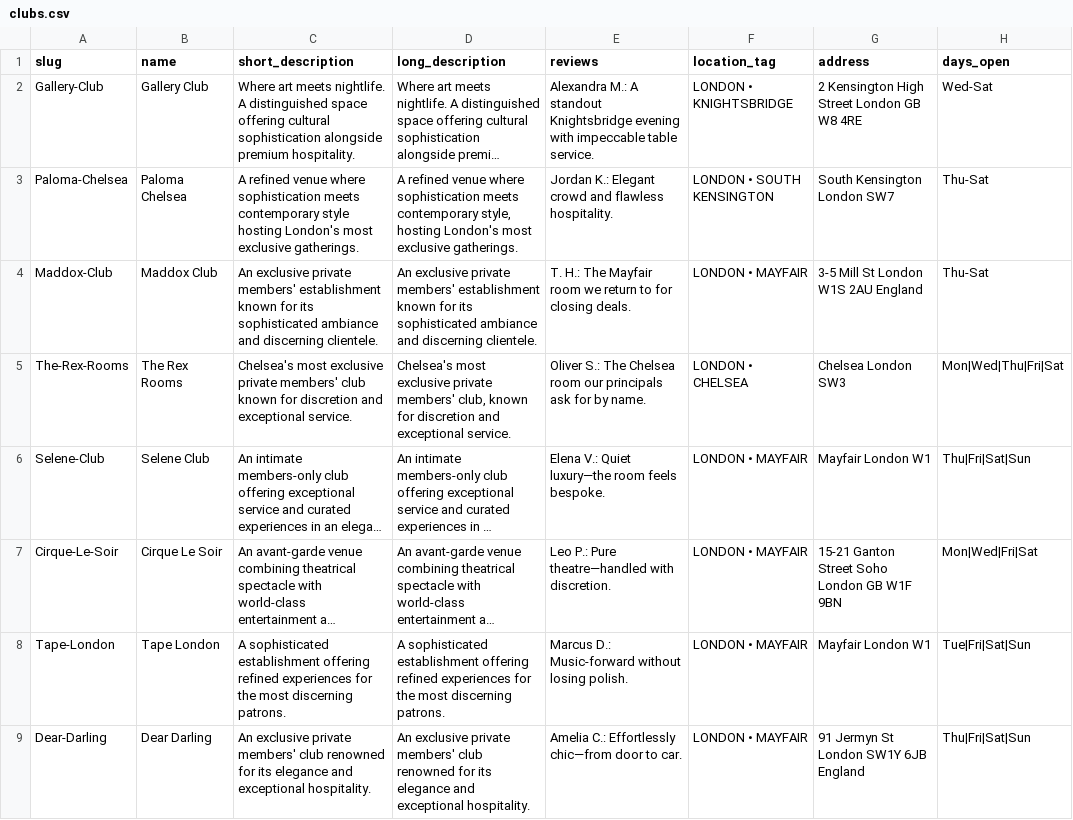
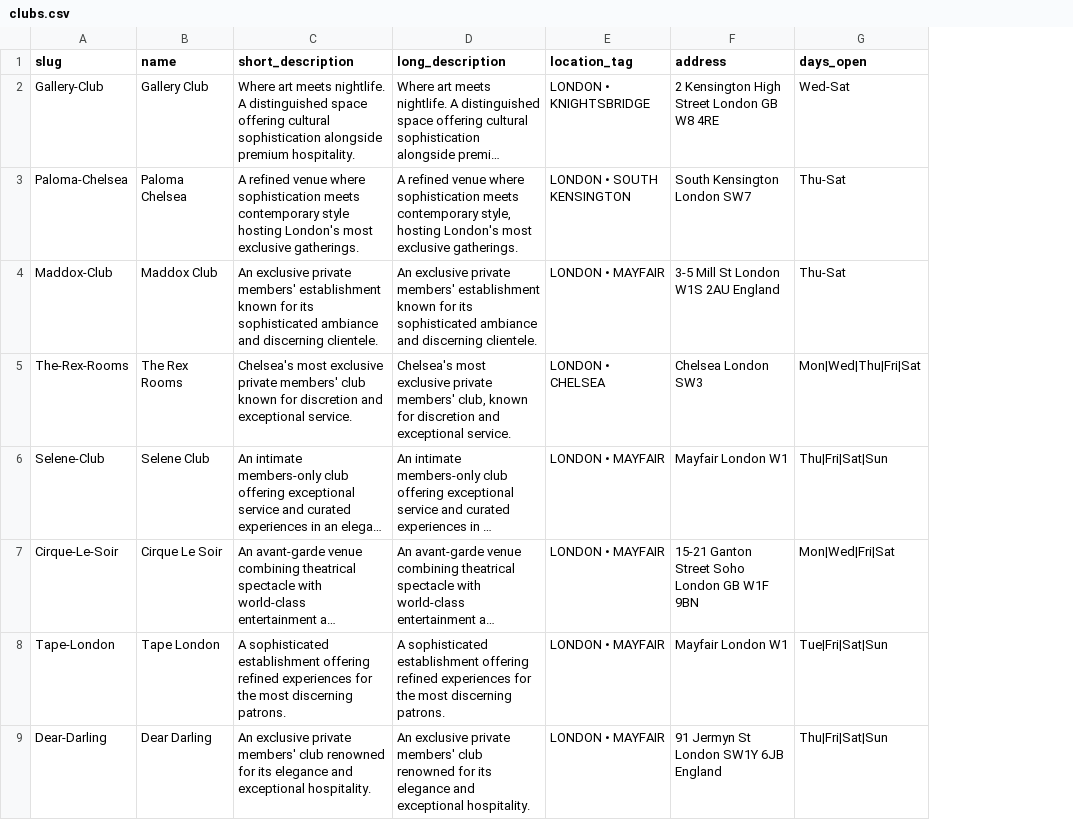
Before and after one commit to sebascoop22-ctrl/CurCC, a CSV file: public/clubs/clubs.csv, drawn as a sheet; only a part is shown; long unchanged cells end in …; the diff names each change by its address in the sheet, - before the commit and + after, or states it on an @@ line.

Commit message:
Removed reviews from clubs

```diff
--- a/public/clubs/clubs.csv
+++ b/public/clubs/clubs.csv
-column E (reviews), rows 2-9: Alexandra M.: A standout Knightsbridge evening with impeccable table service. | Jordan K.: Elegant crowd and flawless hospitality. | T. H.: The Mayfair room we return to for closing deals. | Oliver S.: The Chelsea room our principals ask for by name. | Elena V.: Quiet luxury—the room feels bespoke. | Leo P.: Pure theatre—handled with discretion. | Marcus D.: Music-forward without losing polish. | Amelia C.: Effortlessly chic—from door to car.
```
Also changed, not shown: 13 other files.
